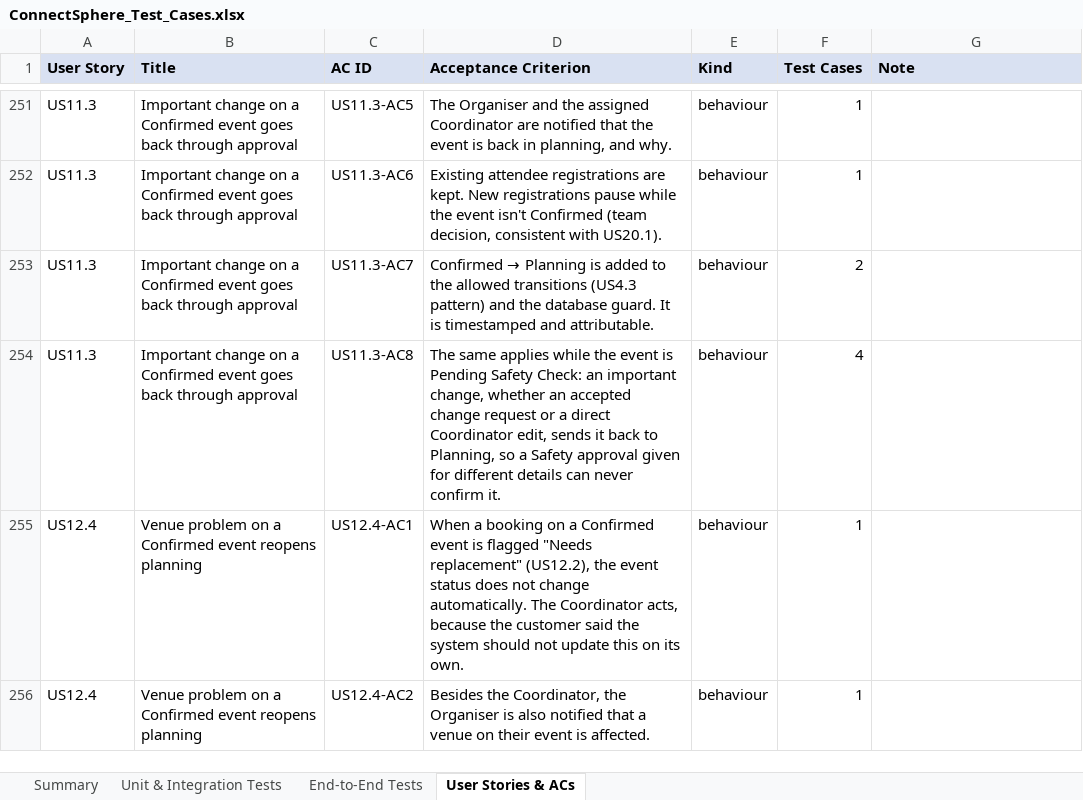
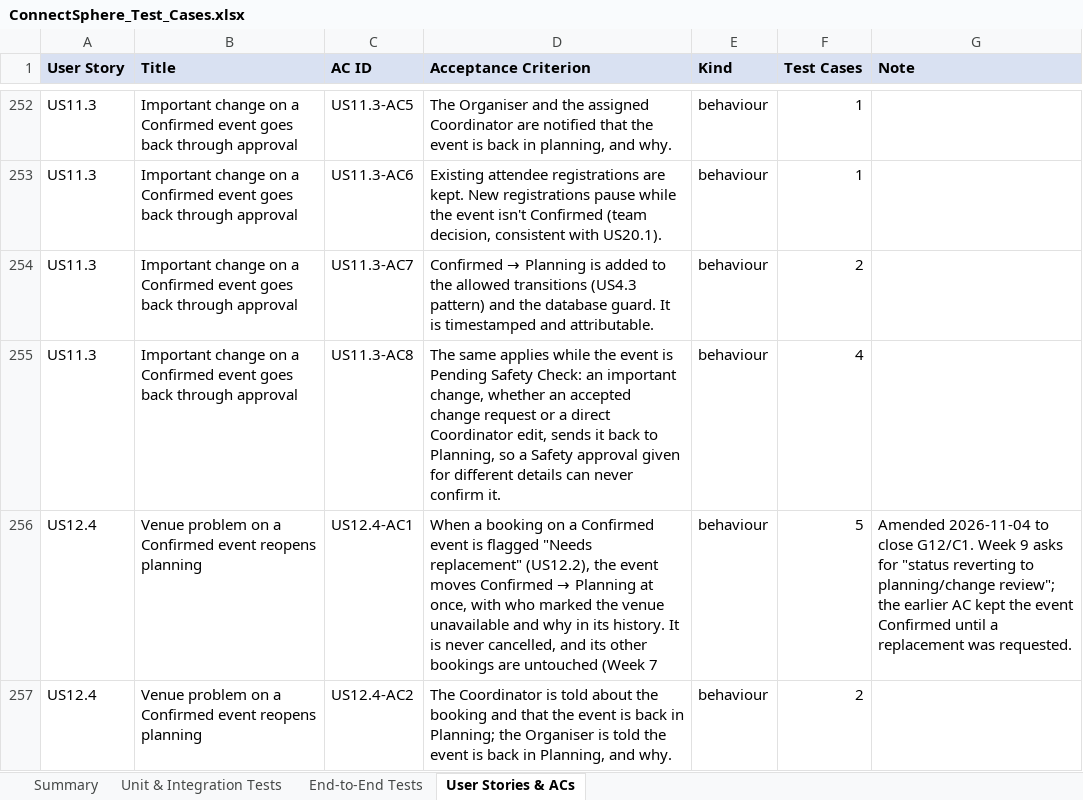
Before and after one commit to 3thannn/SPMG3T7, an Excel workbook: docs/testing/ConnectSphere_Test_Cases.xlsx, sheet User Stories & ACs, drawn as a sheet; only a part is shown, gaps mark what is left out; values as stored, in another font and other column widths than the file's, no borders; addresses are those after the commit; the diff covers the shown part only; the diff names each change by its address in the sheet, - before the commit and + after, or states it on an @@ line.

Commit message:
Regenerate the test workbook from CI's results
550 cases: 545 Passed and 5 Evidence, built from CI run 41870262896 (backend
793, database 39, frontend 76, browser 50 tests; none failed). The builder
now counts tests/*_db.py from the database job, where they run, so the hold
sweep (TC-US14.4-02) and equipment race (TC-US19.3-08) are Passed rather
than Not Executed. The summary sheet's coverage text is updated and names the
run its results came from.

```diff
--- a/docs/testing/ConnectSphere_Test_Cases.xlsx (sheet User Stories & ACs)
+++ b/docs/testing/ConnectSphere_Test_Cases.xlsx (sheet User Stories & ACs)
@@ D256 (Acceptance Criterion): …the event status does not change automatically. The Coordinator acts, because the customer said the system should not update this on its own. → …the event moves Confirmed → Planning at once, with who marked the venue unavailable and why in its history. It is never cancelled, and its other bookings are untouched (Week 7 @@
-F256 (Test Cases): 1
+F256 (Test Cases): 5
-G256 (Note): (empty)
+G256 (Note): Amended 2026-11-04 to close G12/C1. Week 9 asks for "status reverting to planning/change review"; the earlier AC kept the event Confirmed until a replacement was requested.
-D257 (Acceptance Criterion): Besides the Coordinator, the Organiser is also notified that a venue on their event is affected.
+D257 (Acceptance Criterion): The Coordinator is told about the booking and that the event is back in Planning; the Organiser is told the event is back in Planning, and why.
-F257 (Test Cases): 1
+F257 (Test Cases): 2
```
Also changed, not shown: 6 added rows and 44 edited cells elsewhere in this sheet, sheet Unit & Integration Tests, sheet End-to-End Tests, sheet Summary, 1 other file.
